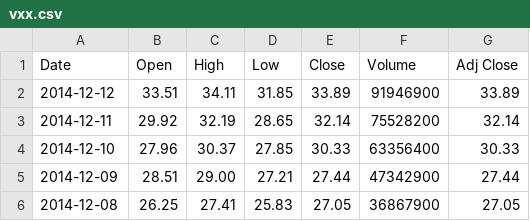
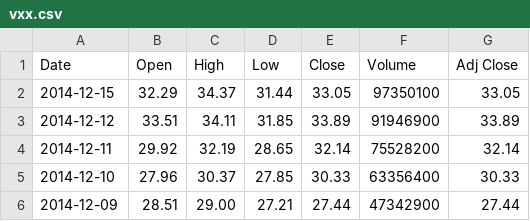
Before and after one commit to johnmiller/vxx_trader, a CSV file: src/vxx.csv, drawn as a sheet; only a part is shown; the shorter side is filled out with more unchanged rows.

Commit message:
updated pricing csv (from yahoo)

```diff
--- a/src/vxx.csv
+++ b/src/vxx.csv
@@ -1,2 +1,3 @@
 Date,Open,High,Low,Close,Volume,Adj Close
+2014-12-15,32.29,34.37,31.44,33.05,97350100,33.05
 2014-12-12,33.51,34.11,31.85,33.89,91946900,33.89
```
